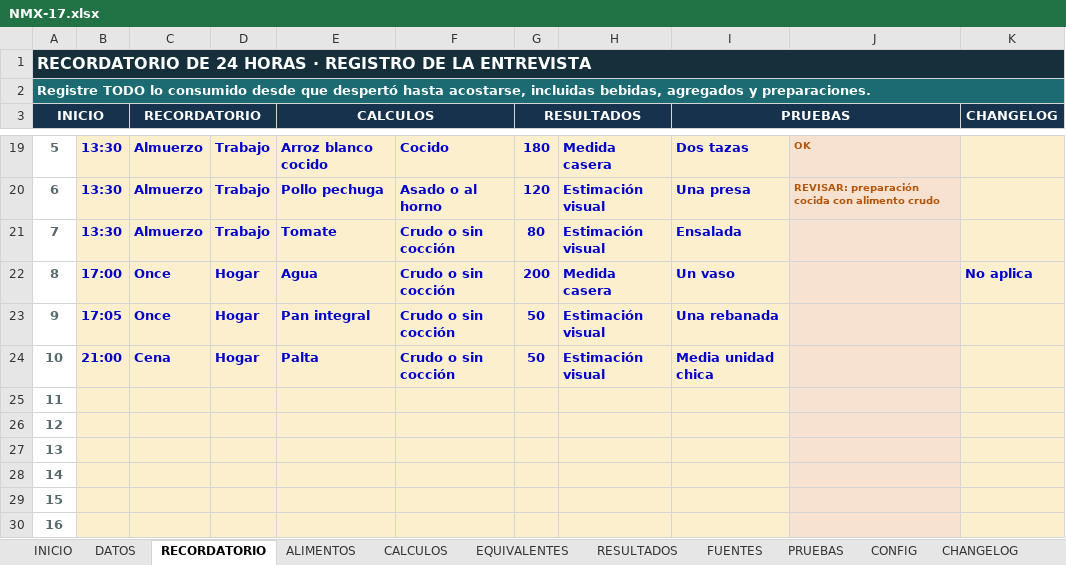
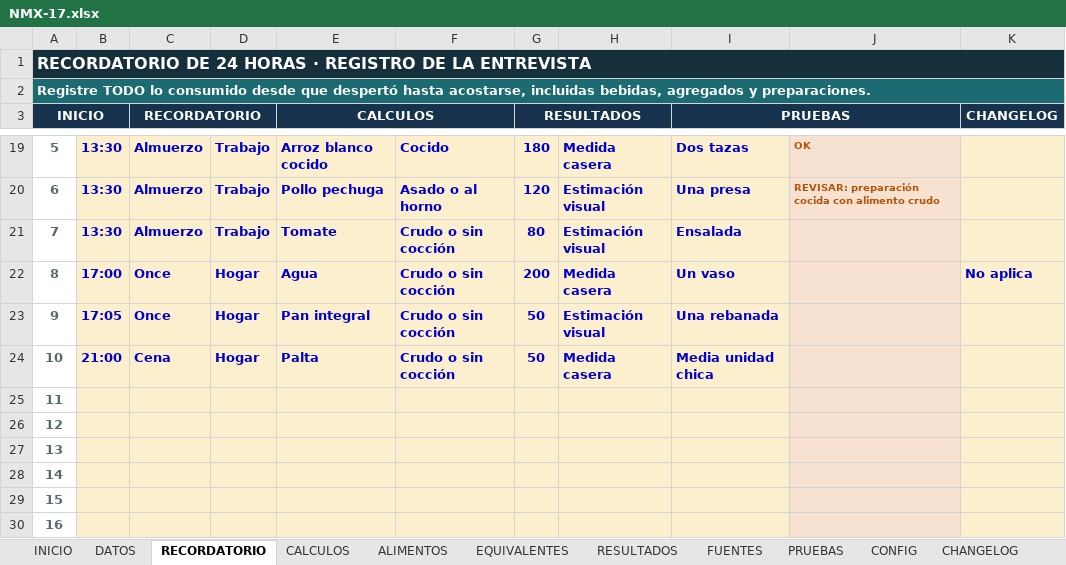
Before and after one commit to Dhuircan23/nutriplantillas-backend, an Excel workbook: backend/secure-files/excel/NMX-17.xlsx, sheet RECORDATORIO, drawn as a sheet; only a part is shown, gaps mark what is left out; values as stored, in another font and other column widths than the file's, no borders; the diff names each change by its address in the sheet, - before the commit and + after, or states it on an @@ line.

```diff
--- a/backend/secure-files/excel/NMX-17.xlsx (sheet RECORDATORIO)
+++ b/backend/secure-files/excel/NMX-17.xlsx (sheet RECORDATORIO)
@@ sheet tab order changed: INICIO | DATOS | RECORDATORIO | CALCULOS | ALIMENTOS | EQUIVALENTES | RESULTADOS | FUENTES | PRUEBAS | CONFIG | CHANGELOG @@
-B1:K1 fill: none
+B1:K1 fill: #15303A
-H24: Estimación visual
+H24: Medida casera
```
Also changed, not shown: sheet ALIMENTOS, sheet CALCULOS, sheet PRUEBAS, sheet CONFIG, sheet FUENTES, charts or pictures, backend/secure-files/excel/NMX-13.xlsx, backend/secure-files/excel/NMX-22.xlsx, 2 other files.
